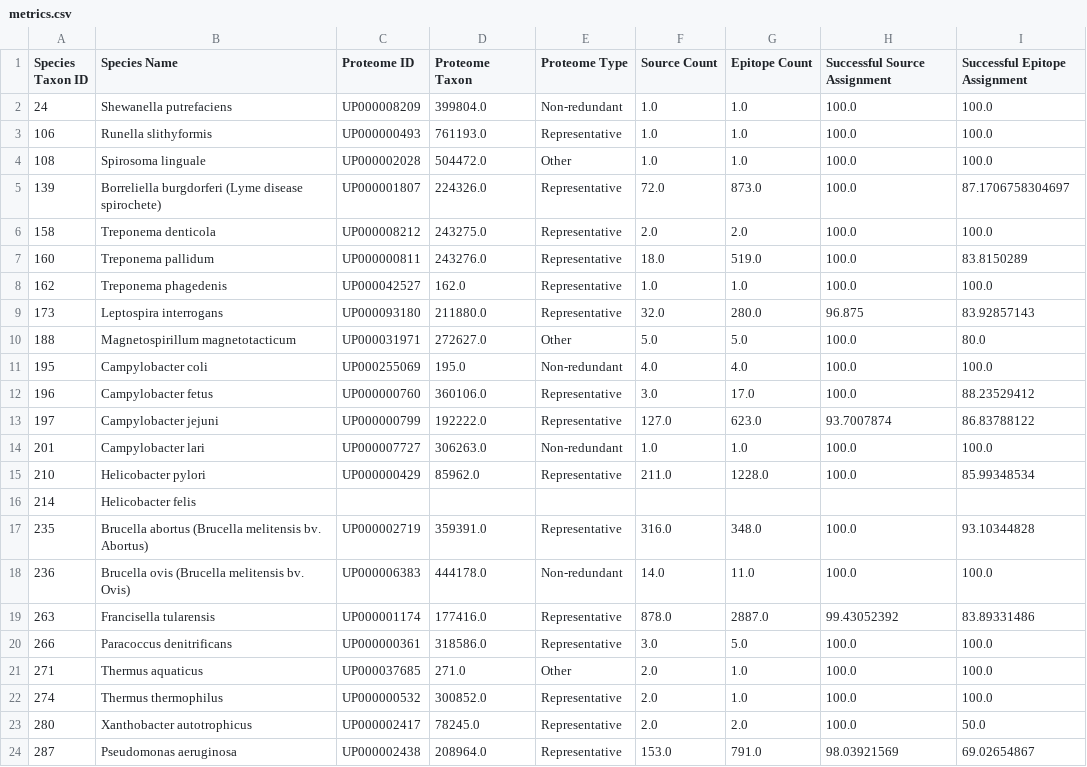
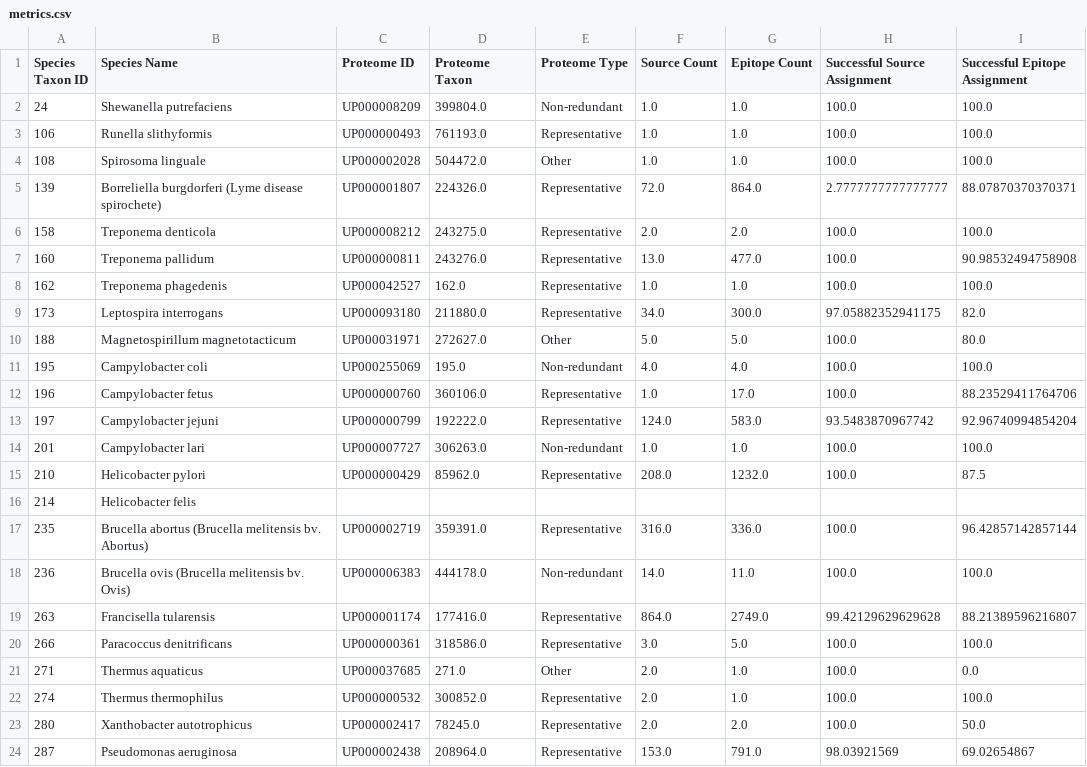
Before and after one commit to danielmarrama/protein_tree, a CSV file: metrics.csv, drawn as a sheet; only a part is shown.

```diff
--- a/metrics.csv
+++ b/metrics.csv
@@ -4,19 +4,19 @@ Species Taxon ID,Species Name,Proteome ID,Proteome Taxon,Proteome Type,Source Co
 108,Spirosoma linguale,UP000002028,504472.0,Other,1.0,1.0,100.0,100.0
-139,Borreliella burgdorferi (Lyme disease spirochete),UP000001807,224326.0,Representative,72.0,873.0,100.0,87.1706758304697
+139,Borreliella burgdorferi (Lyme disease spirochete),UP000001807,224326.0,Representative,72.0,864.0,2.7777777777777777,88.07870370370371
 158,Treponema denticola,UP000008212,243275.0,Representative,2.0,2.0,100.0,100.0
-160,Treponema pallidum,UP000000811,243276.0,Representative,18.0,519.0,100.0,83.8150289
+160,Treponema pallidum,UP000000811,243276.0,Representative,13.0,477.0,100.0,90.98532494758908
 162,Treponema phagedenis,UP000042527,162.0,Representative,1.0,1.0,100.0,100.0
-173,Leptospira interrogans,UP000093180,211880.0,Representative,32.0,280.0,96.875,83.92857143
+173,Leptospira interrogans,UP000093180,211880.0,Representative,34.0,300.0,97.05882352941175,82.0
 188,Magnetospirillum magnetotacticum,UP000031971,272627.0,Other,5.0,5.0,100.0,80.0
 195,Campylobacter coli,UP000255069,195.0,Non-redundant,4.0,4.0,100.0,100.0
-196,Campylobacter fetus,UP000000760,360106.0,Representative,3.0,17.0,100.0,88.23529412
-197,Campylobacter jejuni,UP000000799,192222.0,Representative,127.0,623.0,93.7007874,86.83788122
+196,Campylobacter fetus,UP000000760,360106.0,Representative,1.0,17.0,100.0,88.23529411764706
+197,Campylobacter jejuni,UP000000799,192222.0,Representative,124.0,583.0,93.5483870967742,92.96740994854204
 201,Campylobacter lari,UP000007727,306263.0,Non-redundant,1.0,1.0,100.0,100.0
-210,Helicobacter pylori,UP000000429,85962.0,Representative,211.0,1228.0,100.0,85.99348534
+210,Helicobacter pylori,UP000000429,85962.0,Representative,208.0,1232.0,100.0,87.5
 214,Helicobacter felis,,,,,,,
-235,Brucella abortus (Brucella melitensis bv. Abortus),UP000002719,359391.0,Representative,316.0,348.0,100.0,93.10344828
+235,Brucella abortus (Brucella melitensis bv. Abortus),UP000002719,359391.0,Representative,316.0,336.0,100.0,96.42857142857144
 236,Brucella ovis (Brucella melitensis bv. Ovis),UP000006383,444178.0,Non-redundant,14.0,11.0,100.0,100.0
-263,Francisella tularensis,UP000001174,177416.0,Representative,878.0,2887.0,99.43052392,83.89331486
+263,Francisella tularensis,UP000001174,177416.0,Representative,864.0,2749.0,99.42129629629628,88.21389596216807
 266,Paracoccus denitrificans,UP000000361,318586.0,Representative,3.0,5.0,100.0,100.0
-271,Thermus aquaticus,UP000037685,271.0,Other,2.0,1.0,100.0,100.0
+271,Thermus aquaticus,UP000037685,271.0,Other,2.0,1.0,100.0,0.0
 274,Thermus thermophilus,UP000000532,300852.0,Representative,2.0,1.0,100.0,100.0
```
Also changed, not shown: 2 other files.
